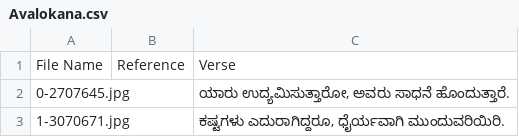
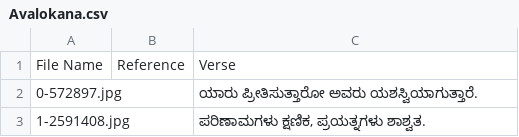
Before and after one commit to yparvej/Image-Quote-Generator, a CSV file: generated/kannada_inspire/Avalokana/Avalokana.csv, drawn as a sheet; removed rows and columns are numbered as before the commit, all else as after; the diff names each change by its address in the sheet, - before the commit and + after, or states it on an @@ line.

```diff
--- a/generated/kannada_inspire/Avalokana/Avalokana.csv
+++ b/generated/kannada_inspire/Avalokana/Avalokana.csv
-row 2: 0-2707645.jpg |  | ಯಾರು ಉದ್ಯಮಿಸುತ್ತಾರೋ, ಅವರು ಸಾಧನೆ ಹೊಂದುತ್ತಾರೆ.
-row 3: 1-3070671.jpg |  | ಕಷ್ಟಗಳು ಎದುರಾಗಿದ್ದರೂ, ಧೈರ್ಯವಾಗಿ ಮುಂದುವರಿಯಿರಿ.
+row 2: 0-572897.jpg |  | ಯಾರು ಪ್ರೀತಿಸುತ್ತಾರೋ ಅವರು ಯಶಸ್ವಿಯಾಗುತ್ತಾರೆ.
+row 3: 1-2591408.jpg |  | ಪರಿಣಾಮಗಳು ಕ್ಷಣಿಕ, ಪ್ರಯತ್ನಗಳು ಶಾಶ್ವತ.
```
Also changed, not shown: 3 other files.
